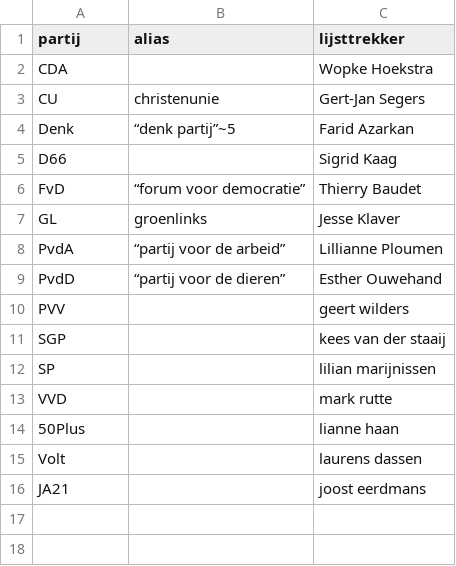
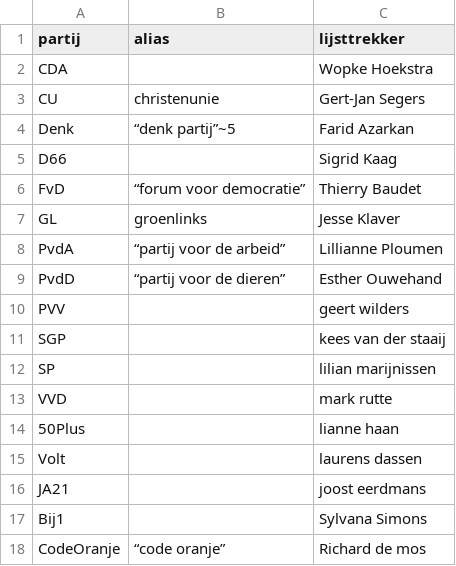
Before and after one commit to vupolcom/VU-Election-Study, a CSV file: data/raw/partijen.csv, drawn as a sheet.

Commit message:
add bij1 and code oranje to queries

```diff
--- a/data/raw/partijen.csv
+++ b/data/raw/partijen.csv
@@ -16 +16,3 @@ Volt,,laurens dassen
 JA21,,joost eerdmans
+Bij1,,Sylvana Simons
+CodeOranje,“code oranje”,Richard de mos
```
